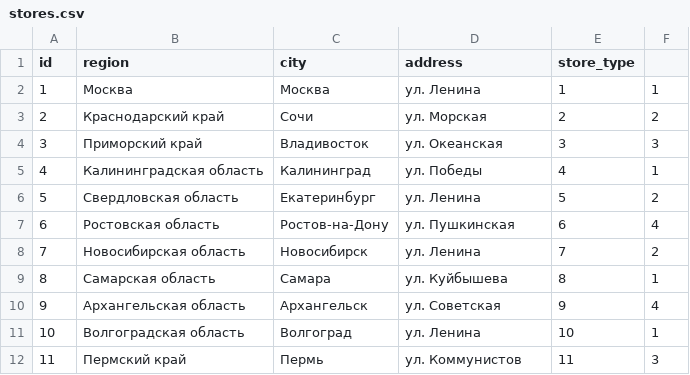
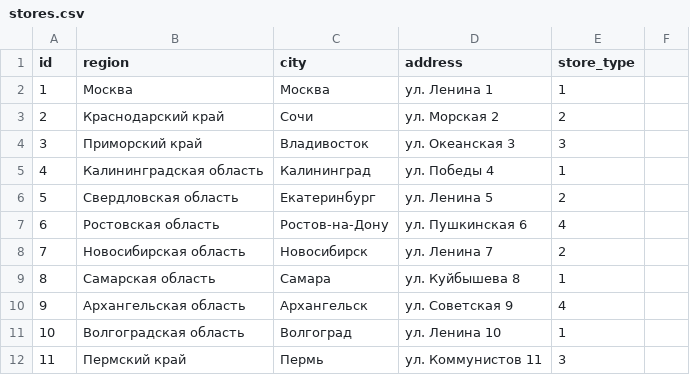
Before and after one commit to sadnastya/nf_project_spark, a CSV file: data_stores/x5_data/stores.csv, drawn as a sheet; only a part is shown; the diff covers the shown part only.

Commit message:
update terminals data mart

```diff
--- a/data_stores/x5_data/stores.csv
+++ b/data_stores/x5_data/stores.csv
@@ -1,12 +1,12 @@
 id,region,city,address,store_type
-1,Москва,Москва,ул. Ленина, 1,1
-2,Краснодарский край,Сочи,ул. Морская, 2,2
-3,Приморский край,Владивосток,ул. Океанская, 3,3
-4,Калининградская область,Калининград,ул. Победы, 4,1
-5,Свердловская область,Екатеринбург,ул. Ленина, 5,2
-6,Ростовская область,Ростов-на-Дону,ул. Пушкинская, 6,4
-7,Новосибирская область,Новосибирск,ул. Ленина, 7,2
-8,Самарская область,Самара,ул. Куйбышева, 8,1
-9,Архангельская область,Архангельск,ул. Советская, 9,4
-10,Волгоградская область,Волгоград,ул. Ленина, 10,1
-11,Пермский крaй,Пермь,ул. Коммунистов, 11,3
+1,Москва,Москва,ул. Ленина 1,1
+2,Краснодарский край,Сочи,ул. Морская 2,2
+3,Приморский край,Владивосток,ул. Океанская 3,3
+4,Калининградская область,Калининград,ул. Победы 4,1
+5,Свердловская область,Екатеринбург,ул. Ленина 5,2
+6,Ростовская область,Ростов-на-Дону,ул. Пушкинская 6,4
+7,Новосибирская область,Новосибирск,ул. Ленина 7,2
+8,Самарская область,Самара,ул. Куйбышева 8,1
+9,Архангельская область,Архангельск,ул. Советская 9,4
+10,Волгоградская область,Волгоград,ул. Ленина 10,1
+11,Пермский крaй,Пермь,ул. Коммунистов 11,3
```
Also changed, not shown: 33 edited cells elsewhere in this file, 5 other files.
